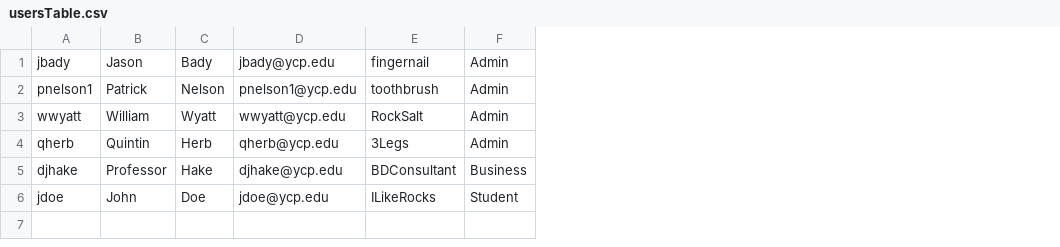
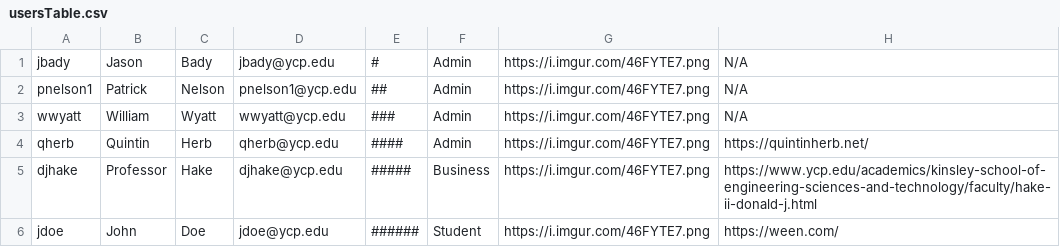
Before and after one commit to jbady/qherb-pnelson1-wwyatt-jbady, a CSV file: EntreLink/war/WEB-INF/classes/edu/ycp/cs320/entrelink/userdb/persist/res/usersTable.csv, drawn as a sheet; removed rows and columns are numbered as before the commit, all else as after; the diff names each change by its address in the sheet, - before the commit and + after, or states it on an @@ line.

```diff
--- a/EntreLink/war/WEB-INF/classes/edu/ycp/cs320/entrelink/userdb/persist/res/usersTable.csv
+++ b/EntreLink/war/WEB-INF/classes/edu/ycp/cs320/entrelink/userdb/persist/res/usersTable.csv
-column E, rows 1-6: fingernail | toothbrush | RockSalt | 3Legs | BDConsultant | ILikeRocks
+column E, rows 1-6: # | ## | ### | #### | ##### | ######
+column G, rows 1-6: all https://i.imgur.com/46FYTE7.png
+column H, rows 1-6: N/A | N/A | N/A | https://quintinherb.net/ | https://www.ycp.edu/academics/kinsley-school-of-engineering-sciences-and-technology/faculty/hake-ii-donald-j.html | https://ween.com/
```
Also changed, not shown: EntreLink/src/edu/ycp/cs320/entrelink/userdb/persist/res/usersTable.csv, 20 other files.
